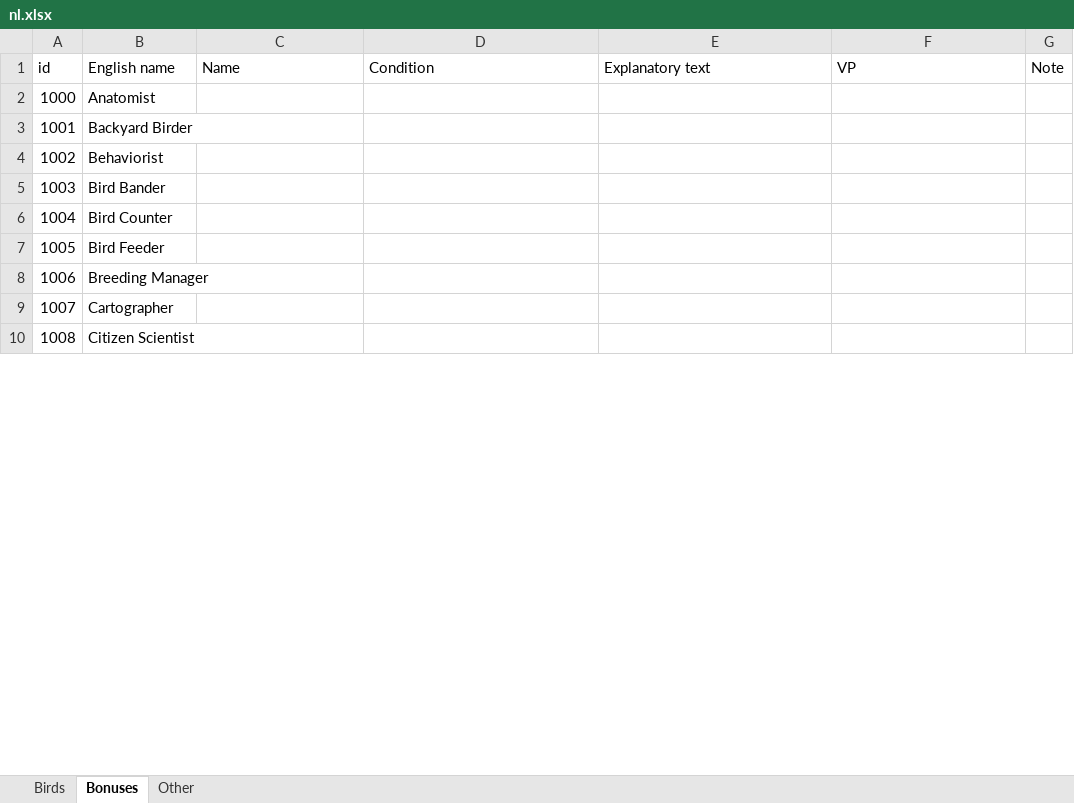
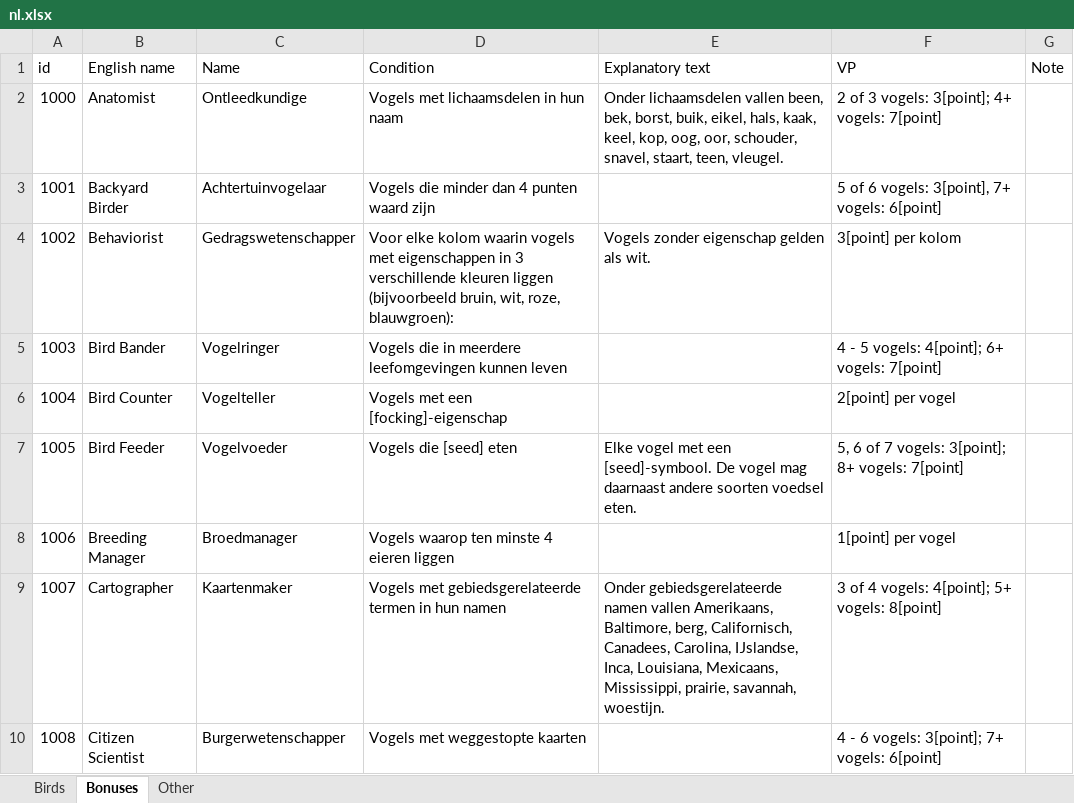
Before and after one commit to navarog/wingsearch, an Excel workbook: i18n/nl.xlsx, sheet Bonuses, drawn as a sheet; only a part is shown; values as stored, in another font and other column widths than the file's, no borders; table styles not drawn; the diff covers the shown part only; the diff names each change by its address in the sheet, - before the commit and + after, or states it on an @@ line.

Commit message:
Translate Bonuses and Other tabs

```diff
--- a/i18n/nl.xlsx (sheet Bonuses)
+++ b/i18n/nl.xlsx (sheet Bonuses)
-C2 (Name): (empty)
+C2 (Name): Ontleedkundige
-D2 (Condition): (empty)
+D2 (Condition): Vogels met lichaamsdelen in hun naam
-E2 (Explanatory text): (empty)
+E2 (Explanatory text): Onder lichaamsdelen vallen been, bek, borst, buik, eikel, hals, kaak, keel, kop, oog, oor, schouder, snavel, staart, teen, vleugel.
-F2 (VP): (empty)
+F2 (VP): 2 of 3 vogels: 3[point]; 4+ vogels: 7[point]
-C3 (Name): (empty)
+C3 (Name): Achtertuinvogelaar
-D3 (Condition): (empty)
+D3 (Condition): Vogels die minder dan 4 punten waard zijn
-F3 (VP): (empty)
+F3 (VP): 5 of 6 vogels: 3[point], 7+ vogels: 6[point]
-C4 (Name): (empty)
+C4 (Name): Gedragswetenschapper
-D4 (Condition): (empty)
+D4 (Condition): Voor elke kolom waarin vogels met eigenschappen in 3 verschillende kleuren liggen (bijvoorbeeld bruin, wit, roze, blauwgroen):
-E4 (Explanatory text): (empty)
+E4 (Explanatory text): Vogels zonder eigenschap gelden als wit.
-F4 (VP): (empty)
+F4 (VP): 3[point] per kolom
-C5 (Name): (empty)
+C5 (Name): Vogelringer
-D5 (Condition): (empty)
+D5 (Condition): Vogels die in meerdere leefomgevingen kunnen leven
-F5 (VP): (empty)
+F5 (VP): 4 - 5 vogels: 4[point]; 6+ vogels: 7[point]
-C6 (Name): (empty)
+C6 (Name): Vogelteller
-D6 (Condition): (empty)
+D6 (Condition): Vogels met een [focking]-eigenschap
-F6 (VP): (empty)
+F6 (VP): 2[point] per vogel
-C7 (Name): (empty)
+C7 (Name): Vogelvoeder
-D7 (Condition): (empty)
+D7 (Condition): Vogels die [seed] eten
-E7 (Explanatory text): (empty)
+E7 (Explanatory text): Elke vogel met een [seed]-symbool. De vogel mag daarnaast andere soorten voedsel eten.
-F7 (VP): (empty)
+F7 (VP): 5, 6 of 7 vogels: 3[point]; 8+ vogels: 7[point]
-C8 (Name): (empty)
+C8 (Name): Broedmanager
-D8 (Condition): (empty)
+D8 (Condition): Vogels waarop ten minste 4 eieren liggen
-F8 (VP): (empty)
+F8 (VP): 1[point] per vogel
-C9 (Name): (empty)
+C9 (Name): Kaartenmaker
-D9 (Condition): (empty)
+D9 (Condition): Vogels met gebiedsgerelateerde termen in hun namen
-E9 (Explanatory text): (empty)
+E9 (Explanatory text): Onder gebiedsgerelateerde namen vallen Amerikaans, Baltimore, berg, Californisch, Canadees, Carolina, Ĳslandse, Inca, Louisiana, Mexicaans, Mississippi, prairie, savannah, woestijn.
-F9 (VP): (empty)
+F9 (VP): 3 of 4 vogels: 4[point]; 5+ vogels: 8[point]
-C10 (Name): (empty)
+C10 (Name): Burgerwetenschapper
-D10 (Condition): (empty)
+D10 (Condition): Vogels met weggestopte kaarten
-F10 (VP): (empty)
+F10 (VP): 4 - 6 vogels: 3[point]; 7+ vogels: 6[point]
```
Also changed, not shown: 85 edited cells elsewhere in this sheet, sheet Other.
